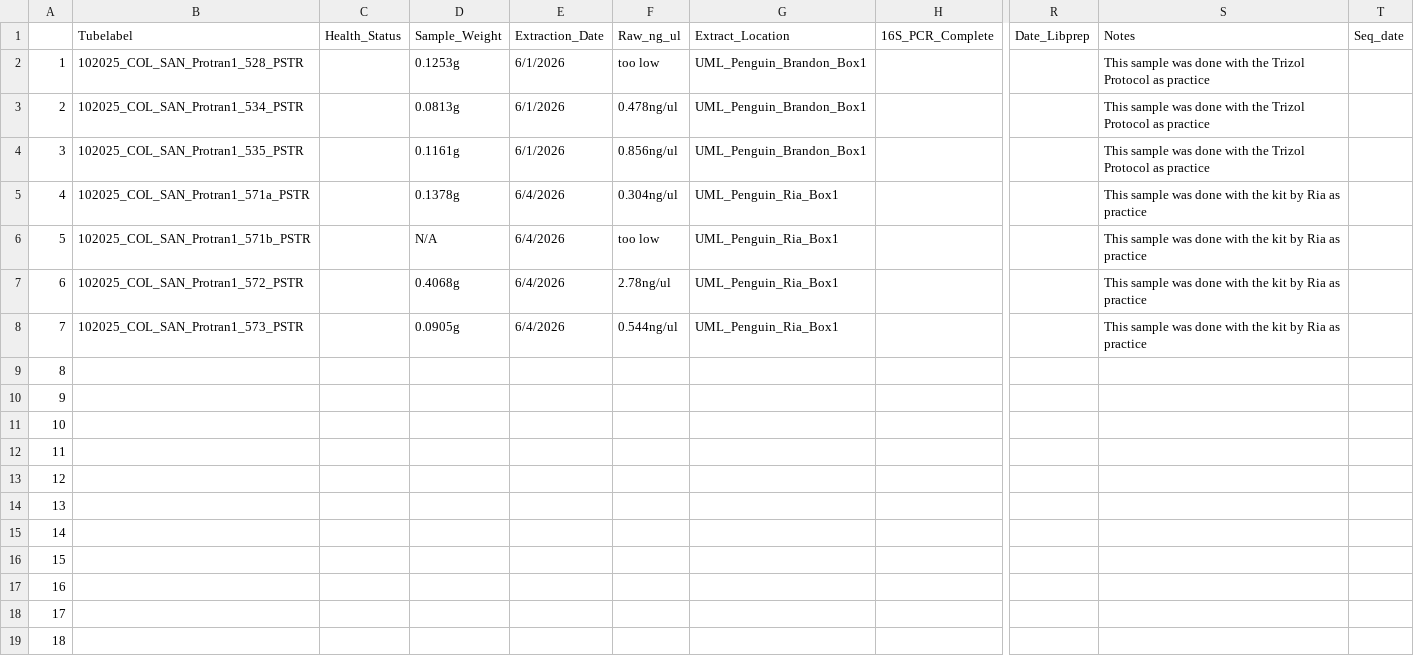
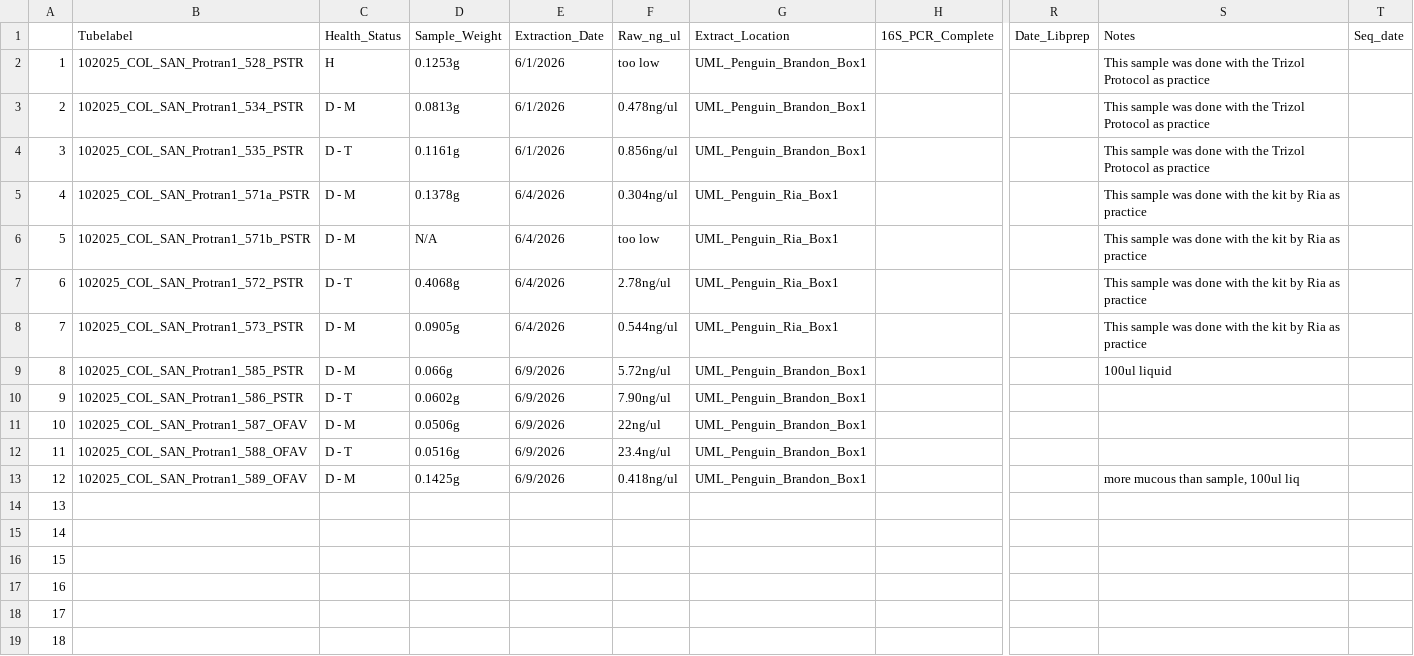
Before and after one commit to IncredibleGoose12/LabNotebook2, a CSV file: Projects/Molecular/Probiotic_Extraction_Metadata_Tracker.csv, drawn as a sheet; only a part is shown, gaps mark what is left out; the diff names each change by its address in the sheet, - before the commit and + after, or states it on an @@ line.

```diff
--- a/Projects/Molecular/Probiotic_Extraction_Metadata_Tracker.csv
+++ b/Projects/Molecular/Probiotic_Extraction_Metadata_Tracker.csv
-C2: (empty)
+C2: H
-C3: (empty)
+C3: D - M
-C4: (empty)
+C4: D - T
-C5:C6: (empty)
+C5:C6: D - M
-C7: (empty)
+C7: D - T
-C8:C9: (empty)
+C8:C9: D - M
-B9: (empty)
+B9: 102025_COL_SAN_Protran1_585_PSTR
-D9: (empty)
+D9: 0.066g
-E9:E13: (empty)
+E9:E13: 6/9/2026
-F9: (empty)
+F9: 5.72ng/ul
-G9:G13: (empty)
+G9:G13: UML_Penguin_Brandon_Box1
-S9: (empty)
+S9: 100ul liquid
-B10: (empty)
+B10: 102025_COL_SAN_Protran1_586_PSTR
-C10: (empty)
+C10: D - T
-D10: (empty)
+D10: 0.0602g
-F10: (empty)
+F10: 7.90ng/ul
-B11: (empty)
+B11: 102025_COL_SAN_Protran1_587_OFAV
-C11: (empty)
+C11: D - M
-D11: (empty)
+D11: 0.0506g
-F11: (empty)
+F11: 22ng/ul
-B12: (empty)
+B12: 102025_COL_SAN_Protran1_588_OFAV
-C12: (empty)
+C12: D - T
-D12: (empty)
+D12: 0.0516g
-F12: (empty)
+F12: 23.4ng/ul
-B13: (empty)
+B13: 102025_COL_SAN_Protran1_589_OFAV
-C13: (empty)
+C13: D - M
-D13: (empty)
+D13: 0.1425g
-F13: (empty)
+F13: 0.418ng/ul
-S13: (empty)
+S13: more mucous than sample, 100ul liq
```
Also changed, not shown: 5 other files.
